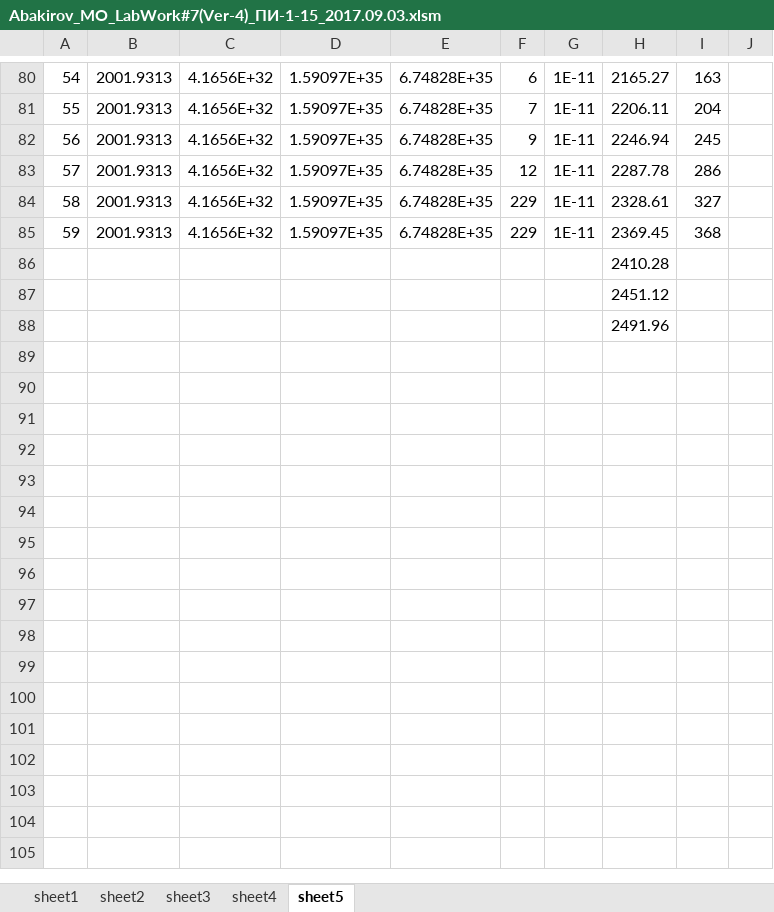
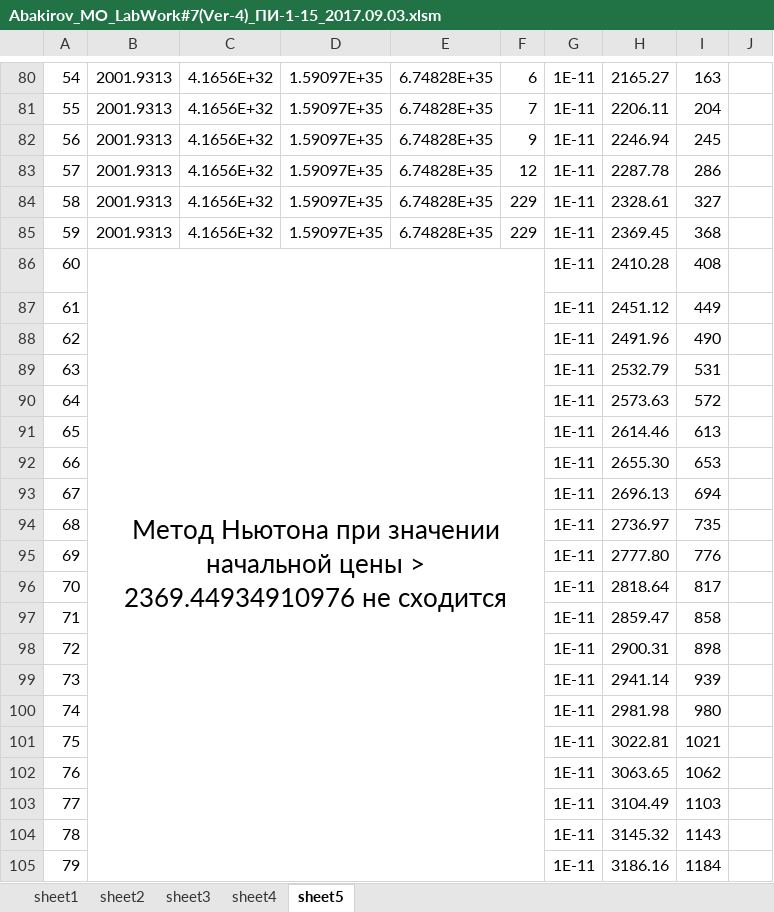
Before and after one commit to nabakirov/se_3, an Excel workbook: mo/lab_7/Abakirov_MO_LabWork#7(Ver-4)_ПИ-1-15_2017.09.03.xlsm, sheet sheet5, drawn as a sheet; only a part is shown, gaps mark what is left out; values as stored, in another font and other column widths than the file's, no borders; charts and pictures not drawn; removed rows and columns are numbered as before the commit, all else as after; the diff covers the shown part only; the diff names each change by its address in the sheet, - before the commit and + after, or states it on an @@ line.

```diff
--- a/mo/lab_7/Abakirov_MO_LabWork#7(Ver-4)_ПИ-1-15_2017.09.03.xlsm (sheet sheet5)
+++ b/mo/lab_7/Abakirov_MO_LabWork#7(Ver-4)_ПИ-1-15_2017.09.03.xlsm (sheet sheet5)
-row 86:  |  |  |  |  |  |  | 2410.28
-row 87:  |  |  |  |  |  |  | 2451.12
-row 88:  |  |  |  |  |  |  | 2491.96
+row 86: 60 | Метод Ньютона при значении начальной цены > 2369.44934910976 не сходится |  |  |  |  | 1E-11 | 2410.28 | 408
+row 87: 61 |  |  |  |  |  | 1E-11 | 2451.12 | 449
+row 88: 62 |  |  |  |  |  | 1E-11 | 2491.96 | 490
+row 89: 63 |  |  |  |  |  | 1E-11 | 2532.79 | 531
+row 90: 64 |  |  |  |  |  | 1E-11 | 2573.63 | 572
+row 91: 65 |  |  |  |  |  | 1E-11 | 2614.46 | 613
+row 92: 66 |  |  |  |  |  | 1E-11 | 2655.30 | 653
+row 93: 67 |  |  |  |  |  | 1E-11 | 2696.13 | 694
+row 94: 68 |  |  |  |  |  | 1E-11 | 2736.97 | 735
+row 95: 69 |  |  |  |  |  | 1E-11 | 2777.80 | 776
+row 96: 70 |  |  |  |  |  | 1E-11 | 2818.64 | 817
+row 97: 71 |  |  |  |  |  | 1E-11 | 2859.47 | 858
+row 98: 72 |  |  |  |  |  | 1E-11 | 2900.31 | 898
+row 99: 73 |  |  |  |  |  | 1E-11 | 2941.14 | 939
+row 100: 74 |  |  |  |  |  | 1E-11 | 2981.98 | 980
+row 101: 75 |  |  |  |  |  | 1E-11 | 3022.81 | 1021
+row 102: 76 |  |  |  |  |  | 1E-11 | 3063.65 | 1062
+row 103: 77 |  |  |  |  |  | 1E-11 | 3104.49 | 1103
+row 104: 78 |  |  |  |  |  | 1E-11 | 3145.32 | 1143
+row 105: 79 |  |  |  |  |  | 1E-11 | 3186.16 | 1184
```
Also changed, not shown: 21 added rows elsewhere in this sheet, sheet sheet3, sheet sheet4, charts or pictures, mo/Abakirov_MO_LabWork#8(ПИ-1-15_Ver-5)_2016.11.11.xlsm, 2 other files.
